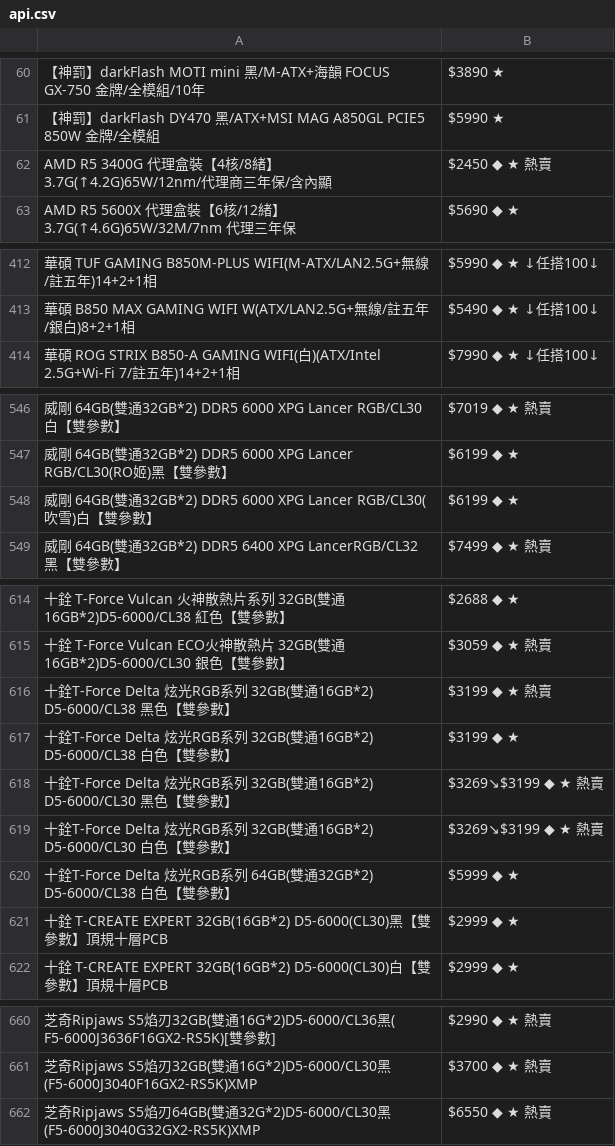
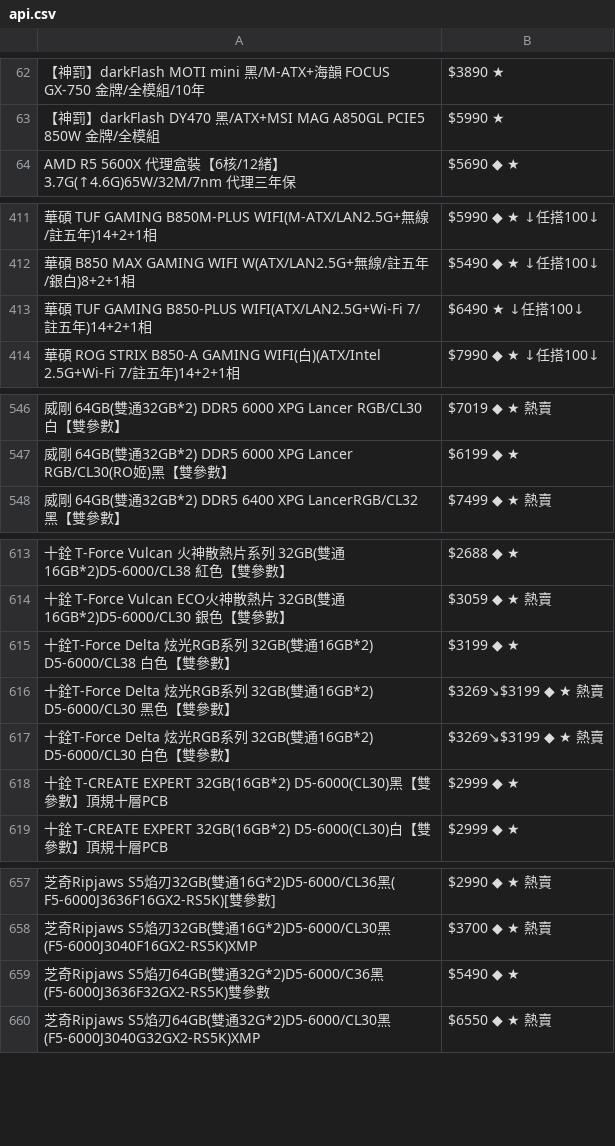
Before and after one commit to suouwang/ops_mid, a CSV file: api.csv, drawn as a sheet; only a part is shown, gaps mark what is left out; removed rows and columns are numbered as before the commit, all else as after; the diff covers the shown part only; the diff names each change by its address in the sheet, - before the commit and + after, or states it on an @@ line.

```diff
--- a/api.csv
+++ b/api.csv
-row 62: AMD R5 3400G 代理盒裝【4核/8緒】3.7G(↑4.2G)65W/12nm/代理商三年保/含內顯 | $2450 ◆ ★ 熱賣
+row 413: 華碩 TUF GAMING B850-PLUS WIFI(ATX/LAN2.5G+Wi-Fi 7/註五年)14+2+1相 | $6490 ★ ↓任搭100↓
-row 548: 威剛 64GB(雙通32GB*2) DDR5 6000 XPG Lancer RGB/CL30(吹雪)白【雙參數】 | $6199 ◆ ★
-row 616: 十銓T-Force Delta 炫光RGB系列 32GB(雙通16GB*2) D5-6000/CL38 黑色【雙參數】 | $3199 ◆ ★ 熱賣
-row 620: 十銓T-Force Delta 炫光RGB系列 64GB(雙通32GB*2) D5-6000/CL38 白色【雙參數】 | $5999 ◆ ★
+row 659: 芝奇Ripjaws S5焰刃64GB(雙通32G*2)D5-6000/C36黑(F5-6000J3636F32GX2-RS5K)雙參數 | $5490 ◆ ★
```
Also changed, not shown: 6 added rows, 5 removed rows and 4 edited cells elsewhere in this file, 1 other file.
